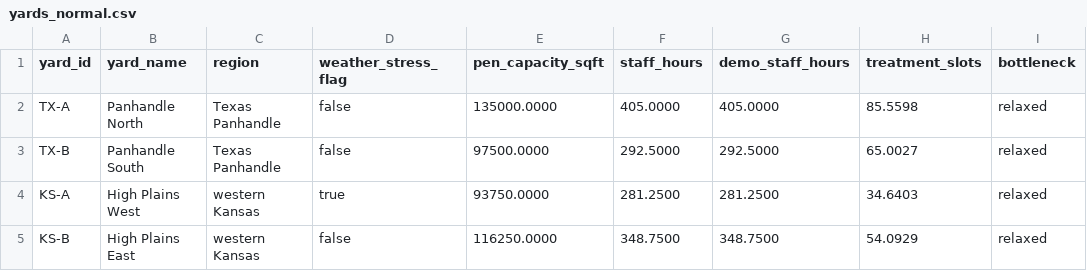
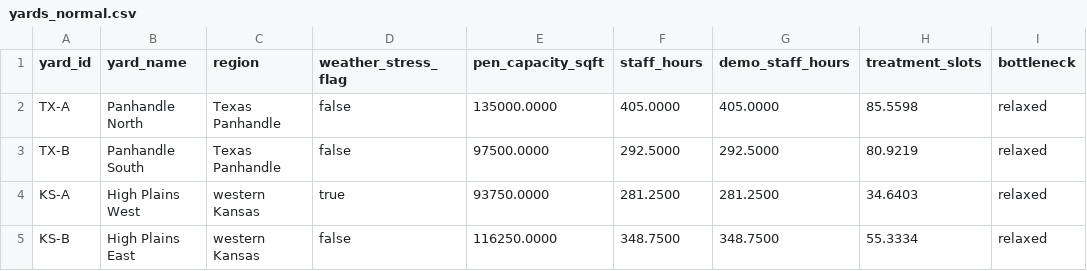
Before and after one commit to snr2753423/brd-command-center, a CSV file: data/yards_normal.csv, drawn as a sheet.

```diff
--- a/data/yards_normal.csv
+++ b/data/yards_normal.csv
@@ -2,4 +2,4 @@ yard_id,yard_name,region,weather_stress_flag,pen_capacity_sqft,staff_hours,demo_
 TX-A,Panhandle North,Texas Panhandle,false,135000.0000,405.0000,405.0000,85.5598,relaxed
-TX-B,Panhandle South,Texas Panhandle,false,97500.0000,292.5000,292.5000,65.0027,relaxed
+TX-B,Panhandle South,Texas Panhandle,false,97500.0000,292.5000,292.5000,80.9219,relaxed
 KS-A,High Plains West,western Kansas,true,93750.0000,281.2500,281.2500,34.6403,relaxed
-KS-B,High Plains East,western Kansas,false,116250.0000,348.7500,348.7500,54.0929,relaxed
+KS-B,High Plains East,western Kansas,false,116250.0000,348.7500,348.7500,55.3334,relaxed
```
Also changed, not shown: data/yards_shortage.csv, 18 other files.
